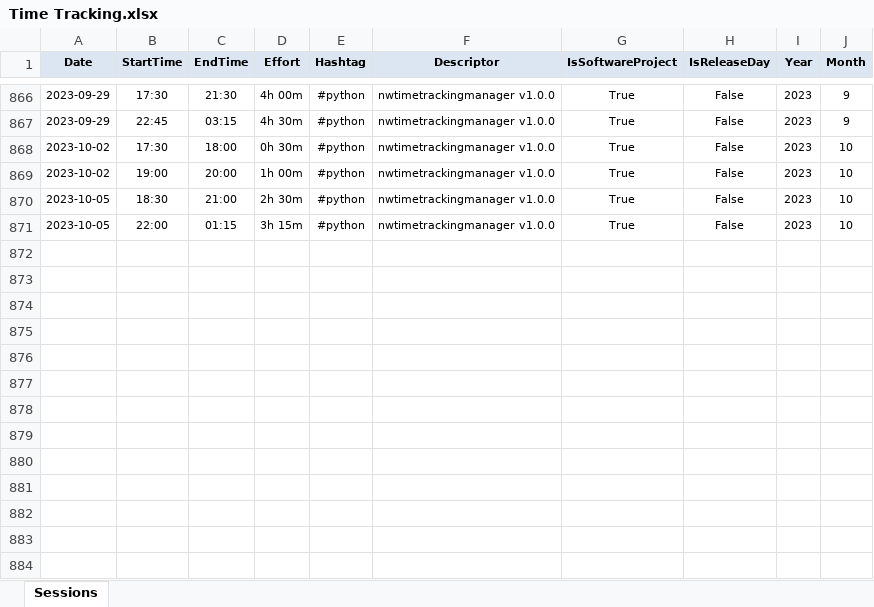
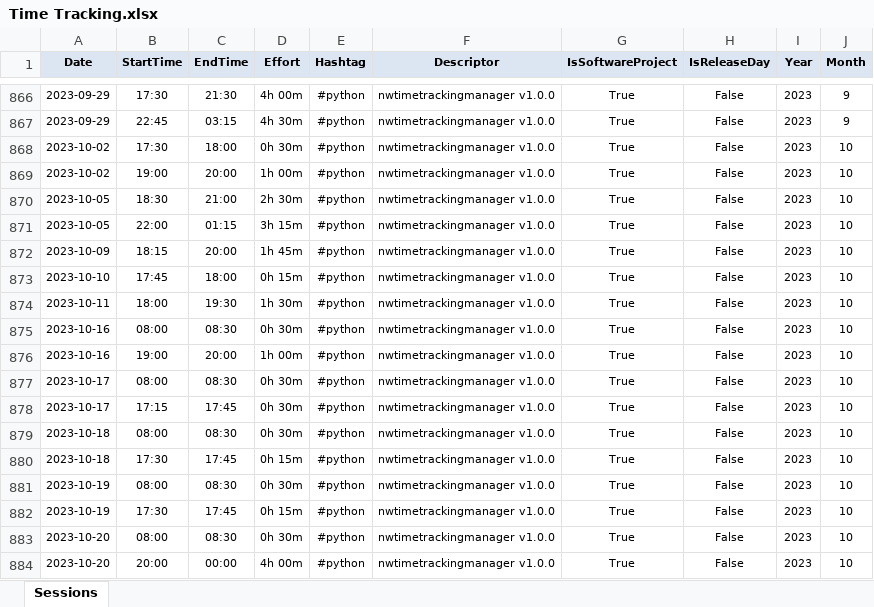
Before and after one commit to numbworks/nwtimetracking, an Excel workbook: data/Time Tracking.xlsx, sheet Sessions, drawn as a sheet; only a part is shown, gaps mark what is left out; values as stored, in another font and other column widths than the file's, no borders; the diff names each change by its address in the sheet, - before the commit and + after, or states it on an @@ line.

Commit message:
#11 Time Tracking.xlsx: updated up to 2023-10-20.

```diff
--- a/data/Time Tracking.xlsx (sheet Sessions)
+++ b/data/Time Tracking.xlsx (sheet Sessions)
+row 872: 2023-10-09 | 18:15 | 20:00 | 1h 45m | #python | nwtimetrackingmanager v1.0.0 | True | False | 2023 | 10
+row 873: 2023-10-10 | 17:45 | 18:00 | 0h 15m | #python | nwtimetrackingmanager v1.0.0 | True | False | 2023 | 10
+row 874: 2023-10-11 | 18:00 | 19:30 | 1h 30m | #python | nwtimetrackingmanager v1.0.0 | True | False | 2023 | 10
+row 875: 2023-10-16 | 08:00 | 08:30 | 0h 30m | #python | nwtimetrackingmanager v1.0.0 | True | False | 2023 | 10
+row 876: 2023-10-16 | 19:00 | 20:00 | 1h 00m | #python | nwtimetrackingmanager v1.0.0 | True | False | 2023 | 10
+row 877: 2023-10-17 | 08:00 | 08:30 | 0h 30m | #python | nwtimetrackingmanager v1.0.0 | True | False | 2023 | 10
+row 878: 2023-10-17 | 17:15 | 17:45 | 0h 30m | #python | nwtimetrackingmanager v1.0.0 | True | False | 2023 | 10
+row 879: 2023-10-18 | 08:00 | 08:30 | 0h 30m | #python | nwtimetrackingmanager v1.0.0 | True | False | 2023 | 10
+row 880: 2023-10-18 | 17:30 | 17:45 | 0h 15m | #python | nwtimetrackingmanager v1.0.0 | True | False | 2023 | 10
+row 881: 2023-10-19 | 08:00 | 08:30 | 0h 30m | #python | nwtimetrackingmanager v1.0.0 | True | False | 2023 | 10
+row 882: 2023-10-19 | 17:30 | 17:45 | 0h 15m | #python | nwtimetrackingmanager v1.0.0 | True | False | 2023 | 10
+row 883: 2023-10-20 | 08:00 | 08:30 | 0h 30m | #python | nwtimetrackingmanager v1.0.0 | True | False | 2023 | 10
+row 884: 2023-10-20 | 20:00 | 00:00 | 4h 00m | #python | nwtimetrackingmanager v1.0.0 | True | False | 2023 | 10
```
